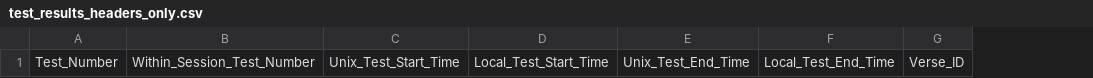
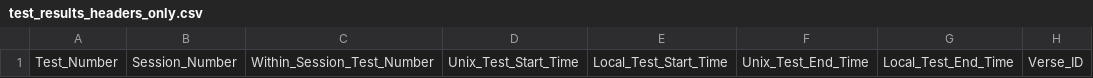
Before and after one commit to redzimski/cpp_tttb, a CSV file: Files/test_results_headers_only.csv, drawn as a sheet; only a part is shown; the diff names each change by its address in the sheet, - before the commit and + after, or states it on an @@ line.

Commit message:
Session test numbers are now generated within the CPP file

```diff
--- a/Files/test_results_headers_only.csv
+++ b/Files/test_results_headers_only.csv
+column B, row 1: Session_Number
```
Also changed, not shown: 27 other files.
